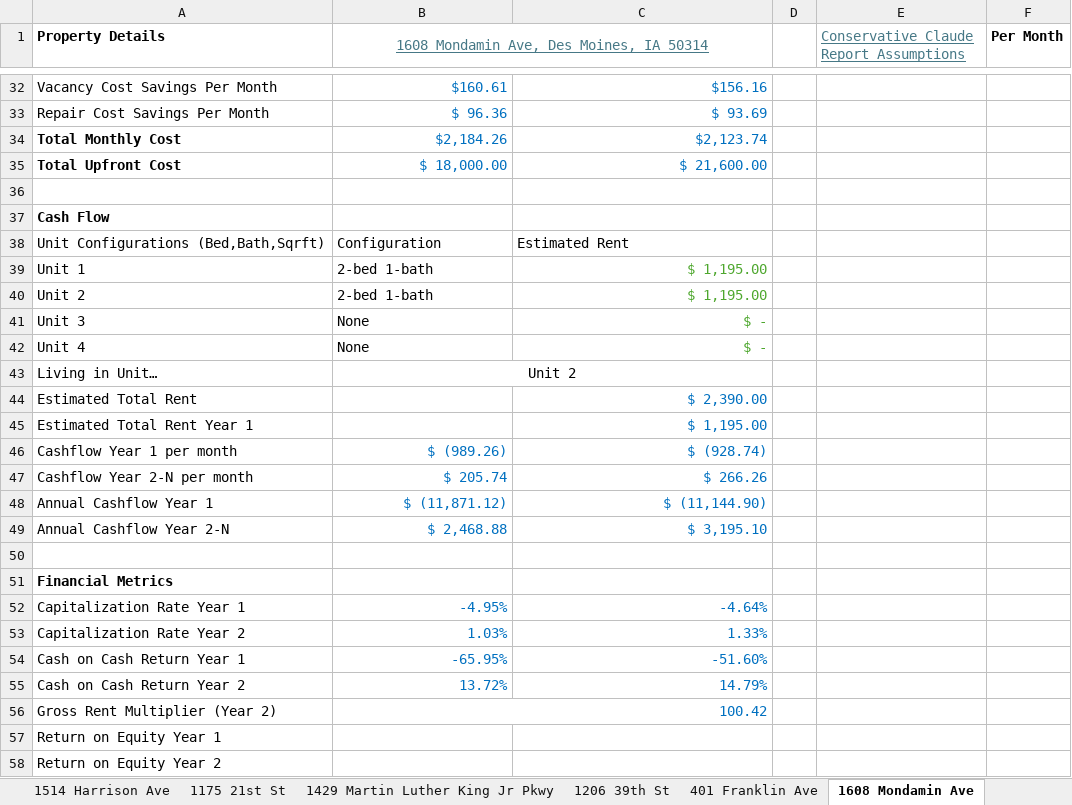
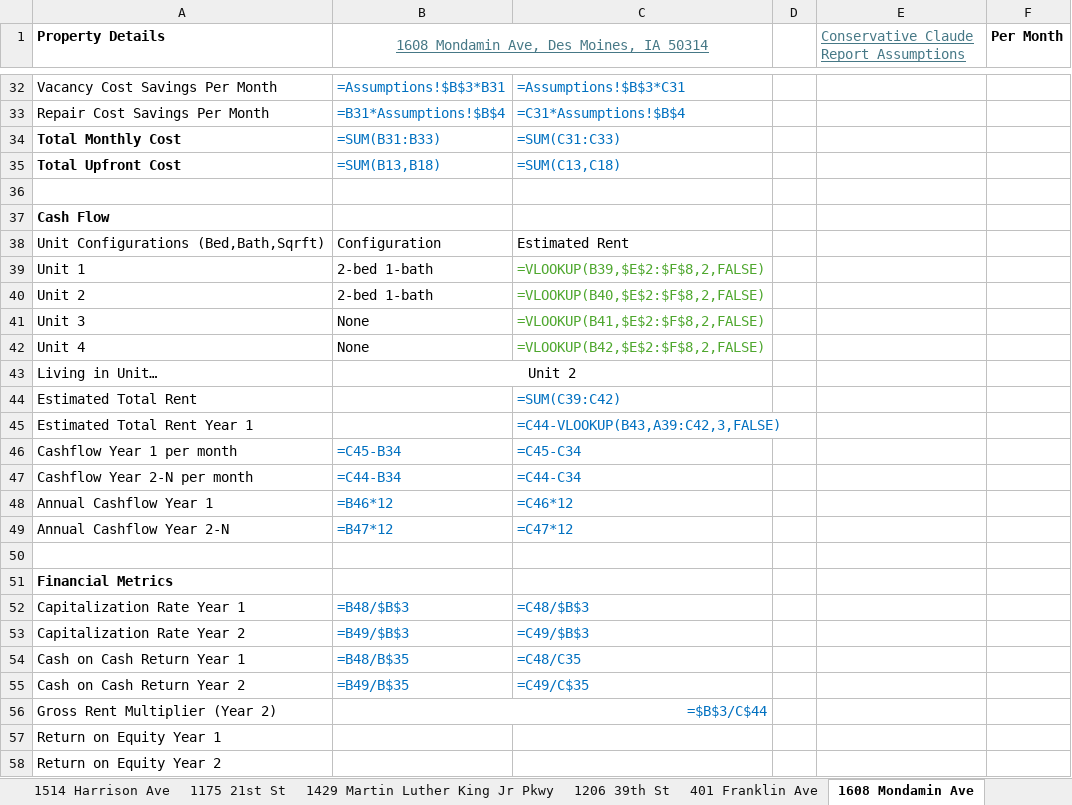
Before and after one commit to guppy57/propdeals, an Excel workbook: Real Estate Investing.xlsx, sheet 1608 Mondamin Ave, drawn as a sheet; only a part is shown, gaps mark what is left out; values as stored, in another font and other column widths than the file's, no borders; formulas without a stored value are shown as written; conditional formats not drawn; the diff covers the shown part only; the diff names each change by its address in the sheet, - before the commit and + after, or states it on an @@ line.

```diff
--- a/Real Estate Investing.xlsx (sheet 1608 Mondamin Ave)
+++ b/Real Estate Investing.xlsx (sheet 1608 Mondamin Ave)
-B32: $160.61
+B32: =Assumptions!$B$3*B31
-C32: $156.16
+C32: =Assumptions!$B$3*C31
-B33: $ 96.36
+B33: =B31*Assumptions!$B$4
-C33: $ 93.69
+C33: =C31*Assumptions!$B$4
-B34: $2,184.26
+B34: =SUM(B31:B33)
-C34: $2,123.74
+C34: =SUM(C31:C33)
-B35: $ 18,000.00
+B35: =SUM(B13,B18)
-C35: $ 21,600.00
+C35: =SUM(C13,C18)
-C39: $ 1,195.00
+C39: =VLOOKUP(B39,$E$2:$F$8,2,FALSE)
-C40: $ 1,195.00
+C40: =VLOOKUP(B40,$E$2:$F$8,2,FALSE)
-C41: $ -
+C41: =VLOOKUP(B41,$E$2:$F$8,2,FALSE)
-C42: $ -
+C42: =VLOOKUP(B42,$E$2:$F$8,2,FALSE)
-C44: $ 2,390.00
+C44: =SUM(C39:C42)
-C45: $ 1,195.00
+C45: =C44-VLOOKUP(B43,A39:C42,3,FALSE)
-B46: $ (989.26)
+B46: =C45-B34
-C46: $ (928.74)
+C46: =C45-C34
-B47: $ 205.74
+B47: =C44-B34
-C47: $ 266.26
+C47: =C44-C34
-B48: $ (11,871.12)
+B48: =B46*12
-C48: $ (11,144.90)
+C48: =C46*12
-B49: $ 2,468.88
+B49: =B47*12
-C49: $ 3,195.10
+C49: =C47*12
-B52: -4.95%
+B52: =B48/$B$3
-C52: -4.64%
+C52: =C48/$B$3
-B53: 1.03%
+B53: =B49/$B$3
-C53: 1.33%
+C53: =C49/$B$3
-B54: -65.95%
+B54: =B48/B$35
-C54: -51.60%
+C54: =C48/C35
-B55: 13.72%
+B55: =B49/B$35
-C55: 14.79%
+C55: =C49/C$35
-B56: 100.42
+B56: =$B$3/C$44
```
Also changed, not shown: 32 edited cells elsewhere in this sheet, sheet Master, sheet 3900 11th St, sheet template, sheet 1148 36th St, sheet 1064 27th St, sheet 1206 39th St, 6 more sheets, other sheet tabs, 6 other files.
